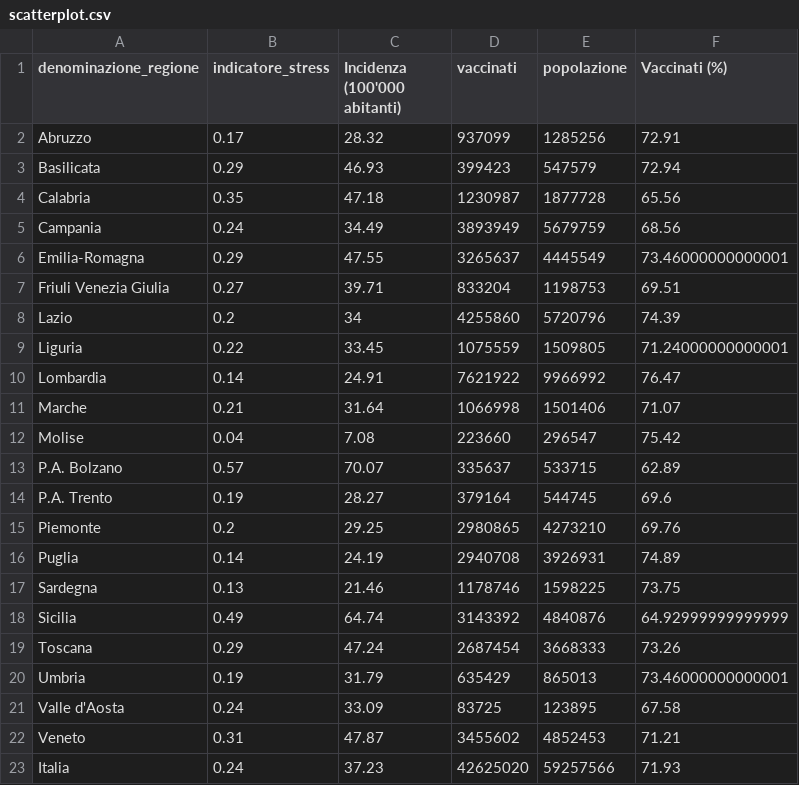
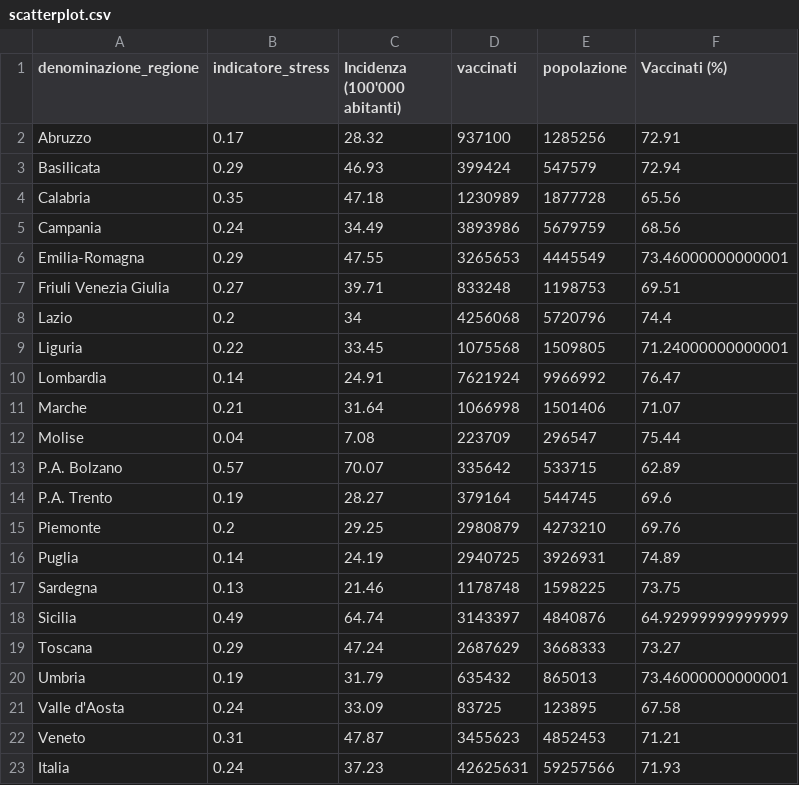
Before and after one commit to Data-Network-Lab/indicatore_zona_gialla, a CSV file: data/graph-data/scatterplot.csv, drawn as a sheet.

```diff
--- a/data/graph-data/scatterplot.csv
+++ b/data/graph-data/scatterplot.csv
@@ -1,23 +1,23 @@
 denominazione_regione,indicatore_stress,Incidenza (100'000 abitanti),vaccinati,popolazione,Vaccinati (%)
-Abruzzo,0.17,28.32,937099,1285256,72.91
-Basilicata,0.29,46.93,399423,547579,72.94
-Calabria,0.35,47.18,1230987,1877728,65.56
-Campania,0.24,34.49,3893949,5679759,68.56
-Emilia-Romagna,0.29,47.55,3265637,4445549,73.46000000000001
-Friuli Venezia Giulia,0.27,39.71,833204,1198753,69.51
-Lazio,0.2,34,4255860,5720796,74.39
-Liguria,0.22,33.45,1075559,1509805,71.24000000000001
-Lombardia,0.14,24.91,7621922,9966992,76.47
+Abruzzo,0.17,28.32,937100,1285256,72.91
+Basilicata,0.29,46.93,399424,547579,72.94
+Calabria,0.35,47.18,1230989,1877728,65.56
+Campania,0.24,34.49,3893986,5679759,68.56
+Emilia-Romagna,0.29,47.55,3265653,4445549,73.46000000000001
+Friuli Venezia Giulia,0.27,39.71,833248,1198753,69.51
+Lazio,0.2,34,4256068,5720796,74.4
+Liguria,0.22,33.45,1075568,1509805,71.24000000000001
+Lombardia,0.14,24.91,7621924,9966992,76.47
 Marche,0.21,31.64,1066998,1501406,71.07
-Molise,0.04,7.08,223660,296547,75.42
-P.A. Bolzano,0.57,70.07,335637,533715,62.89
+Molise,0.04,7.08,223709,296547,75.44
+P.A. Bolzano,0.57,70.07,335642,533715,62.89
 P.A. Trento,0.19,28.27,379164,544745,69.6
-Piemonte,0.2,29.25,2980865,4273210,69.76
-Puglia,0.14,24.19,2940708,3926931,74.89
-Sardegna,0.13,21.46,1178746,1598225,73.75
-Sicilia,0.49,64.74,3143392,4840876,64.92999999999999
-Toscana,0.29,47.24,2687454,3668333,73.26
-Umbria,0.19,31.79,635429,865013,73.46000000000001
+Piemonte,0.2,29.25,2980879,4273210,69.76
+Puglia,0.14,24.19,2940725,3926931,74.89
+Sardegna,0.13,21.46,1178748,1598225,73.75
+Sicilia,0.49,64.74,3143397,4840876,64.92999999999999
+Toscana,0.29,47.24,2687629,3668333,73.27
+Umbria,0.19,31.79,635432,865013,73.46000000000001
 Valle d'Aosta,0.24,33.09,83725,123895,67.58
-Veneto,0.31,47.87,3455602,4852453,71.21
-Italia,0.24,37.23,42625020,59257566,71.93
+Veneto,0.31,47.87,3455623,4852453,71.21
+Italia,0.24,37.23,42625631,59257566,71.93
```
Also changed, not shown: data/graph-data/tabella_semplice.csv, 2 other files.
